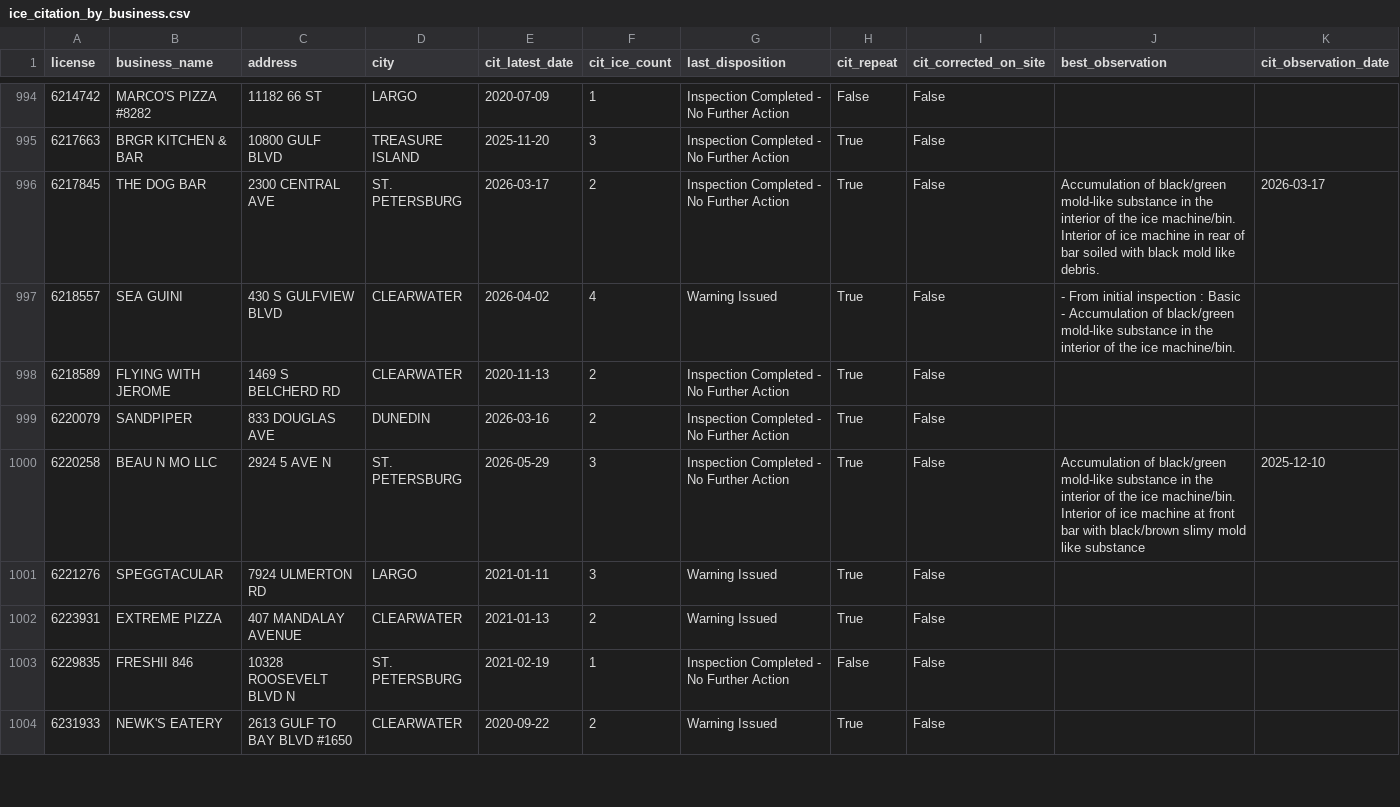
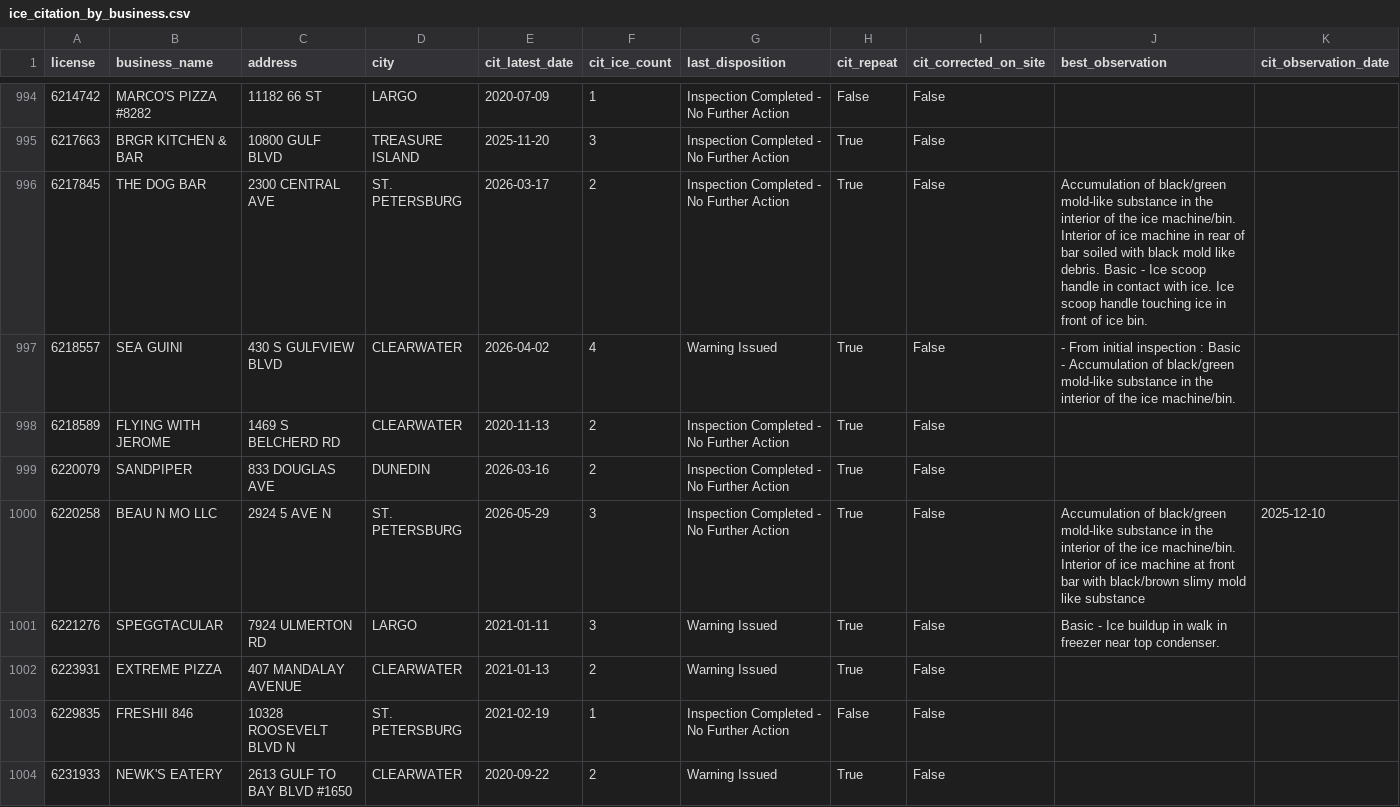
Before and after one commit to pinellasiceco/Pinellasiceco, a CSV file: ice_citation_by_business.csv, drawn as a sheet; only a part is shown, gaps mark what is left out; the diff covers the shown part only.

```diff
--- a/ice_citation_by_business.csv
+++ b/ice_citation_by_business.csv
@@ -995,3 +995,3 @@ license,business_name,address,city,cit_latest_date,cit_ice_count,last_dispositio
 6217663,BRGR KITCHEN & BAR,10800 GULF BLVD,TREASURE ISLAND,2025-11-20,3,Inspection Completed - No Further Action,True,False,,
-6217845,THE DOG BAR,2300 CENTRAL AVE,ST. PETERSBURG,2026-03-17,2,Inspection Completed - No Further Action,True,False,Accumulation of black/green mold-like substance in the interior of the ice machine/bin. Interior of ice machine in rear of bar soiled with black mold like debris.,2026-03-17
+6217845,THE DOG BAR,2300 CENTRAL AVE,ST. PETERSBURG,2026-03-17,2,Inspection Completed - No Further Action,True,False,Accumulation of black/green mold-like substance in the interior of the ice machine/bin. Interior of ice machine in rear of bar soiled with black mold like debris. Basic - Ice scoop handle in contact with ice. Ice scoop handle touching ice in front of ice bin.,
 6218557,SEA GUINI,430 S GULFVIEW BLVD,CLEARWATER,2026-04-02,4,Warning Issued,True,False,- From initial inspection : Basic - Accumulation of black/green mold-like substance in the interior of the ice machine/bin.,
@@ -1000,3 +1000,3 @@ license,business_name,address,city,cit_latest_date,cit_ice_count,last_dispositio
 6220258,BEAU N MO LLC,2924 5 AVE N,ST. PETERSBURG,2026-05-29,3,Inspection Completed - No Further Action,True,False,Accumulation of black/green mold-like substance in the interior of the ice machine/bin. Interior of ice machine at front bar with black/brown slimy mold like substance,2025-12-10
-6221276,SPEGGTACULAR,7924 ULMERTON RD,LARGO,2021-01-11,3,Warning Issued,True,False,,
+6221276,SPEGGTACULAR,7924 ULMERTON RD,LARGO,2021-01-11,3,Warning Issued,True,False,Basic - Ice buildup in walk in freezer near top condenser.,
 6223931,EXTREME PIZZA,407 MANDALAY AVENUE,CLEARWATER,2021-01-13,2,Warning Issued,True,False,,
```
Also changed, not shown: 187 edited cells elsewhere in this file, 7 other files.
